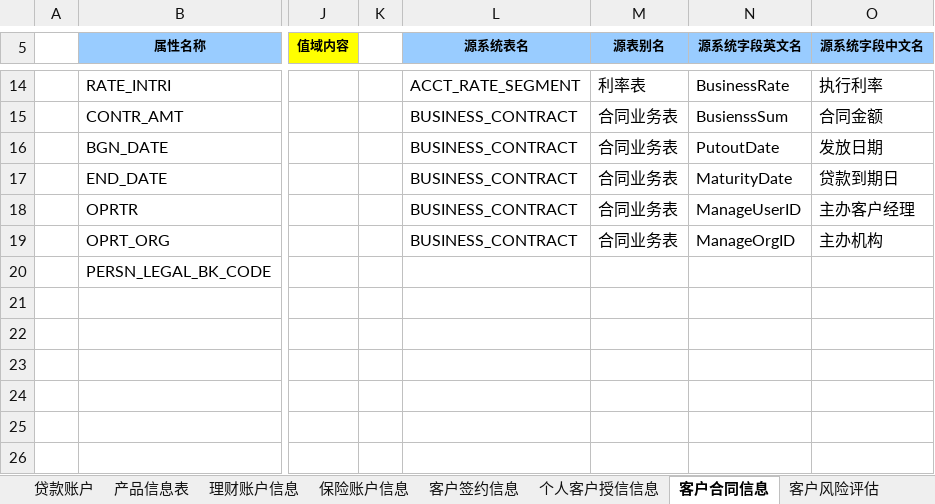
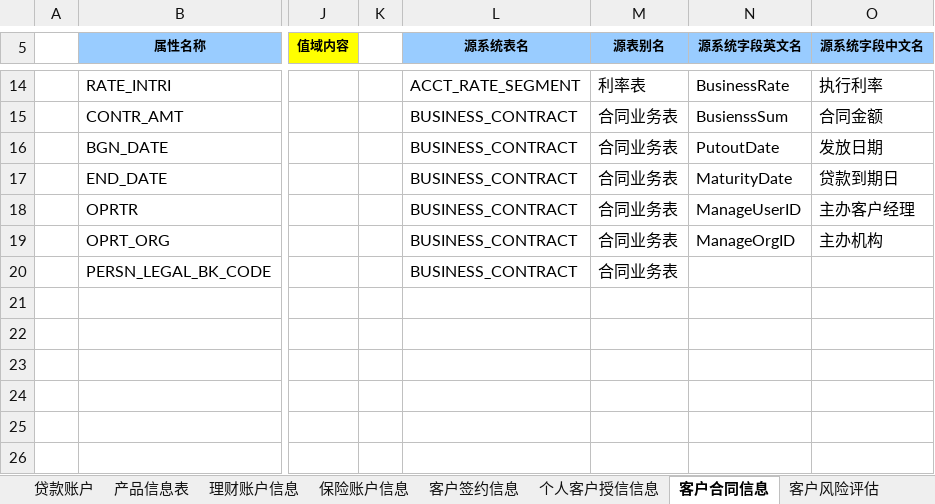
Before and after one commit to wez593657-hue/Data-AI-Workspace, an Excel workbook: data_assets/mapping/ods_to_dwd/DWD明细层数据模型_CRM_ V1.0.xlsx, sheet 客户合同信息, drawn as a sheet; only a part is shown, gaps mark what is left out; values as stored, in another font and other column widths than the file's, no borders; the diff names each change by its address in the sheet, - before the commit and + after, or states it on an @@ line.

```diff
--- a/data_assets/mapping/ods_to_dwd/DWD明细层数据模型_CRM_ V1.0.xlsx (sheet 客户合同信息)
+++ b/data_assets/mapping/ods_to_dwd/DWD明细层数据模型_CRM_ V1.0.xlsx (sheet 客户合同信息)
-L20 (源系统表名): (empty)
+L20 (源系统表名): BUSINESS_CONTRACT
-M20 (源表别名): (empty)
+M20 (源表别名): 合同业务表
```
Also changed, not shown: sheet 贷款账户, 22 other files.
